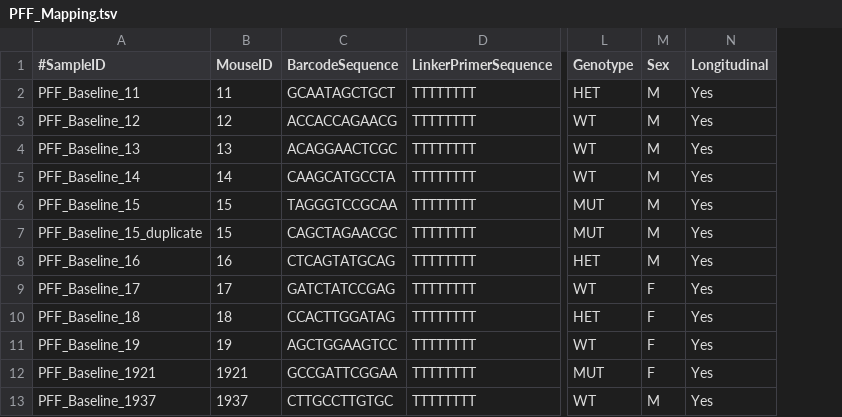
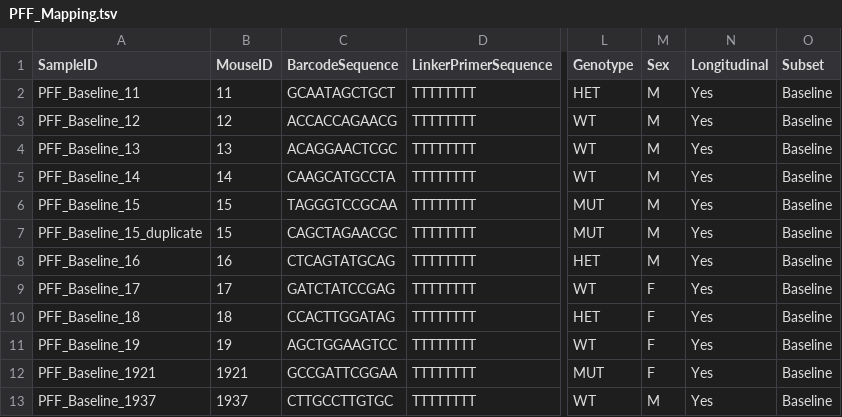
Before and after one commit to julianneyang/slcproject, a TSV file: PFF_Microbiome/starting_files/PFF_Mapping.tsv, drawn as a sheet; only a part is shown, gaps mark what is left out; the diff names each change by its address in the sheet, - before the commit and + after, or states it on an @@ line.

Commit message:
new PFF microbiome work

```diff
--- a/PFF_Microbiome/starting_files/PFF_Mapping.tsv
+++ b/PFF_Microbiome/starting_files/PFF_Mapping.tsv
+column O (Subset), rows 2-13: all Baseline
-A1: #SampleID
+A1: SampleID
```
Also changed, not shown: 8 other files.
